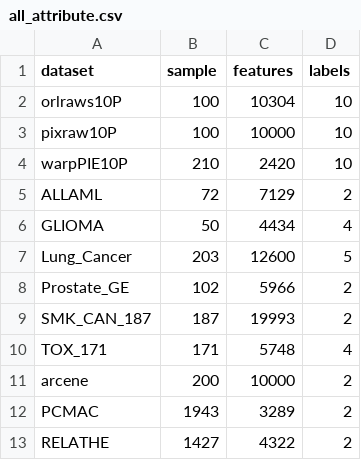
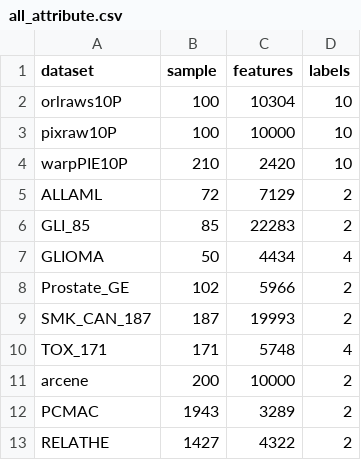
Before and after one commit to zhonghuawu/design, a CSV file: datas/all_attribute.csv, drawn as a sheet; removed rows and columns are numbered as before the commit, all else as after; the diff names each change by its address in the sheet, - before the commit and + after, or states it on an @@ line.

Commit message:
replace Lung_Cancer to GLI_85

```diff
--- a/datas/all_attribute.csv
+++ b/datas/all_attribute.csv
+row 6: GLI_85 | 85 | 22283 | 2
-row 7: Lung_Cancer | 203 | 12600 | 5
```
